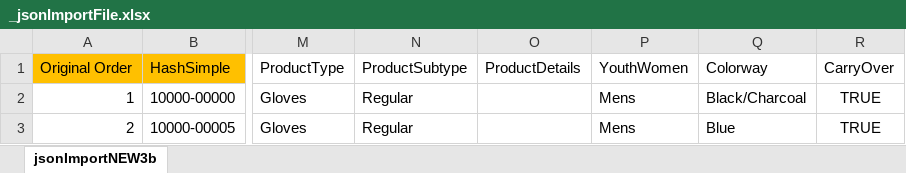
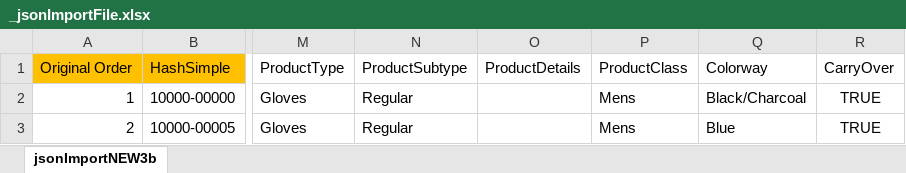
Before and after one commit to emchar1/Workbook100, an Excel workbook: JSON/_jsonImportFile.xlsx, sheet jsonImportNEW3b, drawn as a sheet; only a part is shown, gaps mark what is left out; values as stored, in another font and other column widths than the file's, no borders; the diff names each change by its address in the sheet, - before the commit and + after, or states it on an @@ line.

```diff
--- a/JSON/_jsonImportFile.xlsx (sheet jsonImportNEW3b)
+++ b/JSON/_jsonImportFile.xlsx (sheet jsonImportNEW3b)
-P1: YouthWomen
+P1: ProductClass
```
Also changed, not shown: 10 other files.
